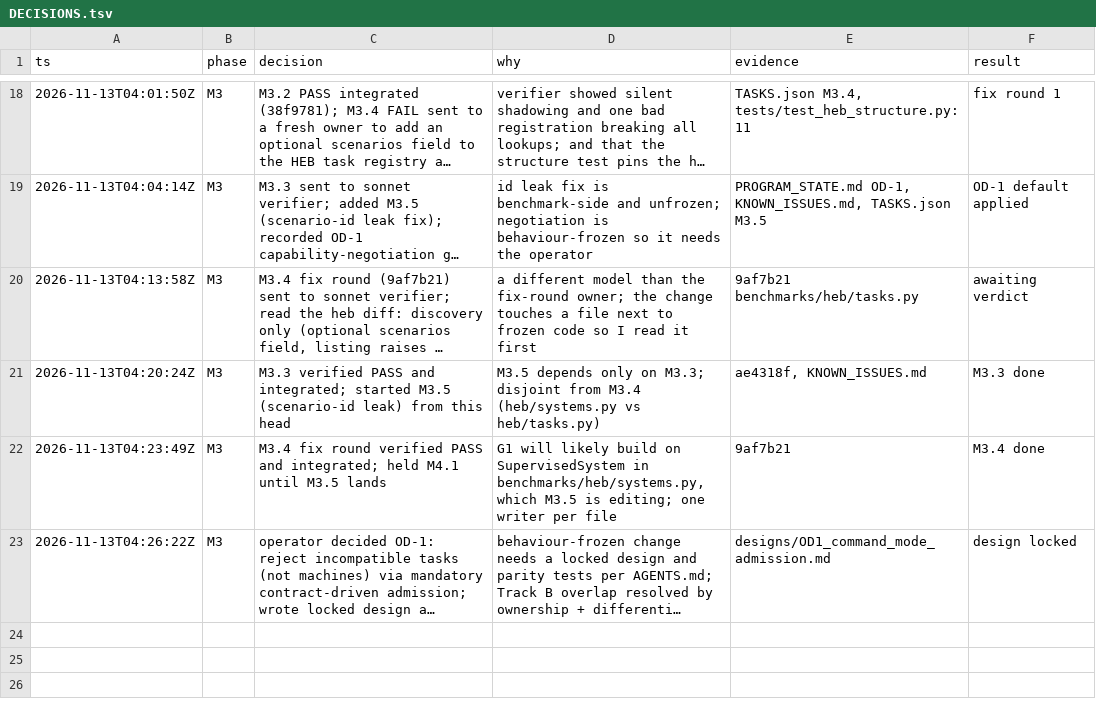
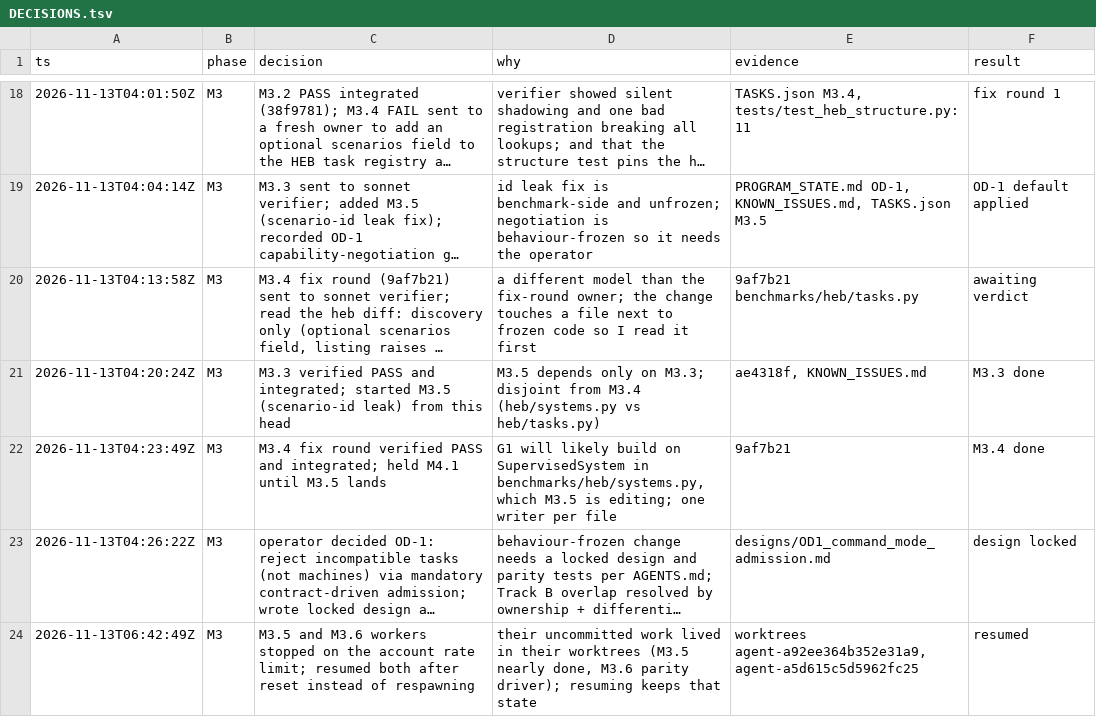
Before and after one commit to kodingcills/pinn_mvp, a TSV file: docs/eval_program/DECISIONS.tsv, drawn as a sheet; only a part is shown, gaps mark what is left out; long unchanged cells end in …; the diff names each change by its address in the sheet, - before the commit and + after, or states it on an @@ line.

```diff
--- a/docs/eval_program/DECISIONS.tsv
+++ b/docs/eval_program/DECISIONS.tsv
+row 24: 2026-11-13T06:42:49Z | M3 | M3.5 and M3.6 workers stopped on the account rate limit; resumed both after reset instead of respawning | their uncommitted work lived in their worktrees (M3.5 nearly done, M3.6 parity driver); resuming keeps that state | worktrees agent-a92ee364b352e31a9, agent-a5d615c5d5962fc25 | resumed
```
